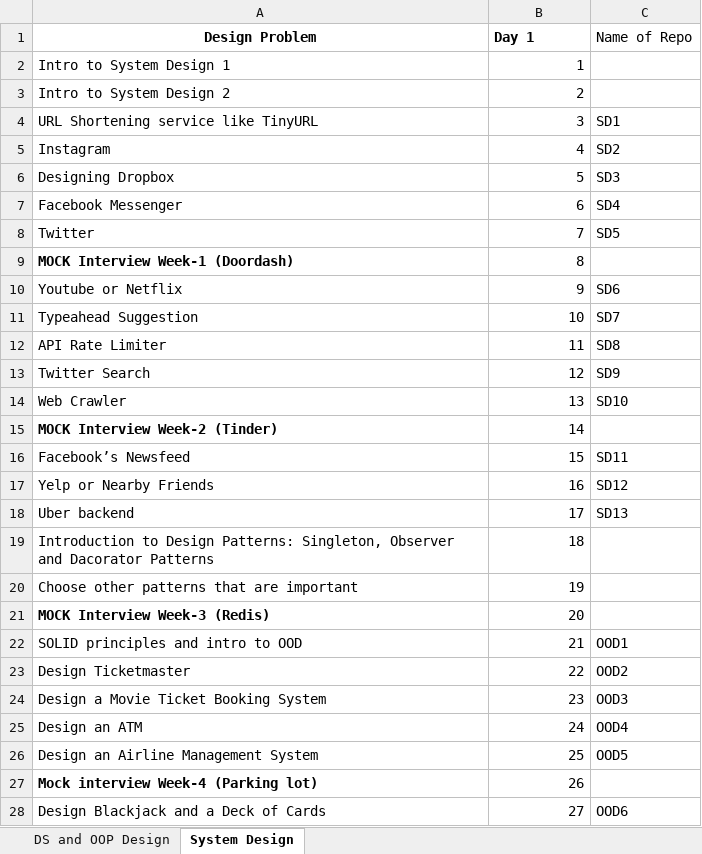
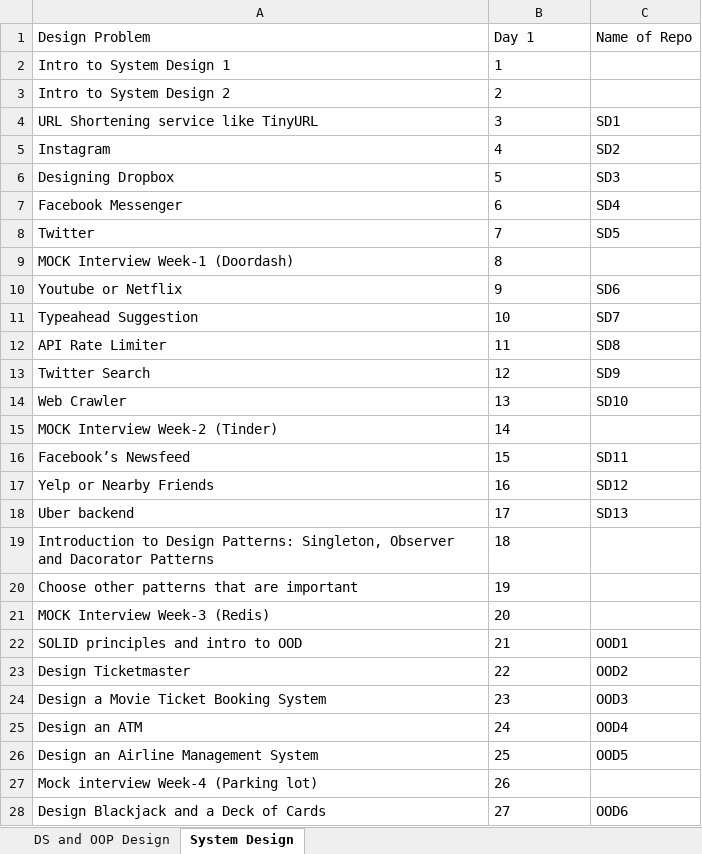
Before and after one commit to spartan4cs/CP, an Excel workbook: S30 Curriculum_my.xlsx, sheet System Design, drawn as a sheet; only a part is shown; values as stored, in another font and other column widths than the file's, no borders; charts and pictures not drawn; the diff covers the shown part only; the diff names each change by its address in the sheet, - before the commit and + after, or states it on an @@ line.

```diff
--- a/S30 Curriculum_my.xlsx (sheet System Design)
+++ b/S30 Curriculum_my.xlsx (sheet System Design)
-A1:B1 bold: on
+A1:B1 bold: off
-A1 alignment: center
+A1 alignment: left
-B2:B28 alignment: right
+B2:B28 alignment: left
-A9 bold: on
+A9 bold: off
-A15 bold: on
+A15 bold: off
-A21 bold: on
+A21 bold: off
-A27 bold: on
+A27 bold: off
```
Also changed, not shown: cell formats elsewhere in this sheet, sheet DS and OOP Design, charts or pictures, 1 other file.
